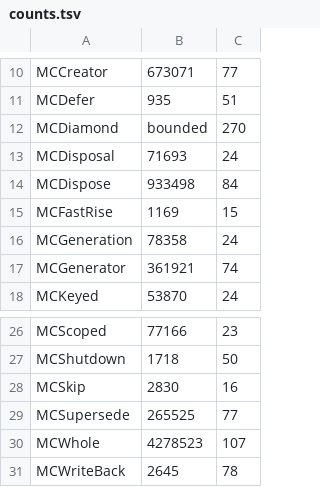
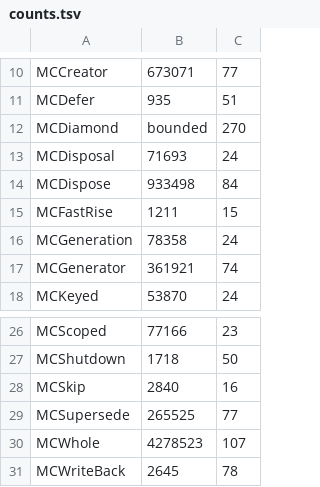
Before and after one commit to lilybw/lithia, a TSV file: docs/tla/models/counts.tsv, drawn as a sheet; only a part is shown, gaps mark what is left out.

```diff
--- a/docs/tla/models/counts.tsv
+++ b/docs/tla/models/counts.tsv
@@ -14,3 +14,3 @@ MCDisposal	71693	24
 MCDispose	933498	84
-MCFastRise	1169	15
+MCFastRise	1211	15
 MCGeneration	78358	24
@@ -27,3 +27,3 @@ MCScoped	77166	23
 MCShutdown	1718	50
-MCSkip	2830	16
+MCSkip	2840	16
 MCSupersede	265525	77
```
Also changed, not shown: 2 other files.
